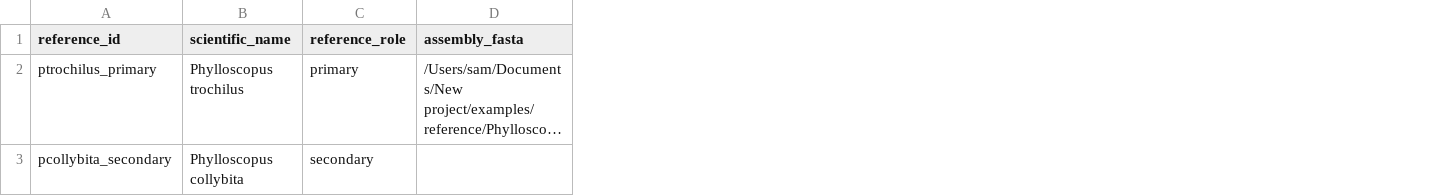
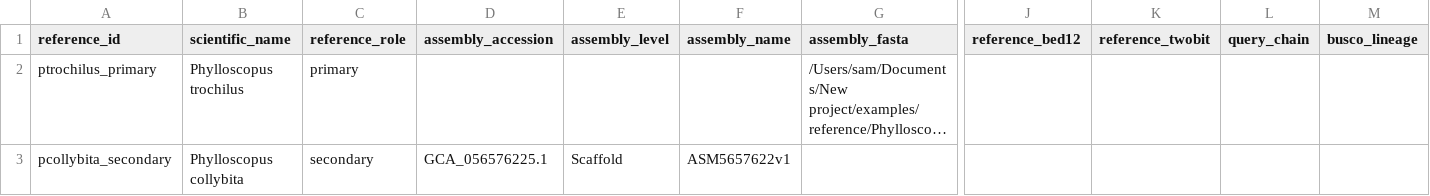
Before and after one commit to tusharrparab/Phylloscopus_Genexpression, a TSV file: examples/reference_manifest.tsv, drawn as a sheet; only a part is shown, gaps mark what is left out; long unchanged cells end in …; the diff names each change by its address in the sheet, - before the commit and + after, or states it on an @@ line.

Commit message:
Add Tier A/B scaffold and reference manifest fields

```diff
--- a/examples/reference_manifest.tsv
+++ b/examples/reference_manifest.tsv
+column D (assembly_accession), row 3: GCA_056576225.1
+column E (assembly_level), row 3: Scaffold
+column F (assembly_name), row 3: ASM5657622v1
+column J (reference_bed12), empty
+column K (reference_twobit), empty
+column L (query_chain), empty
+column M (busco_lineage), empty
```
Also changed, not shown: 8 other files.
